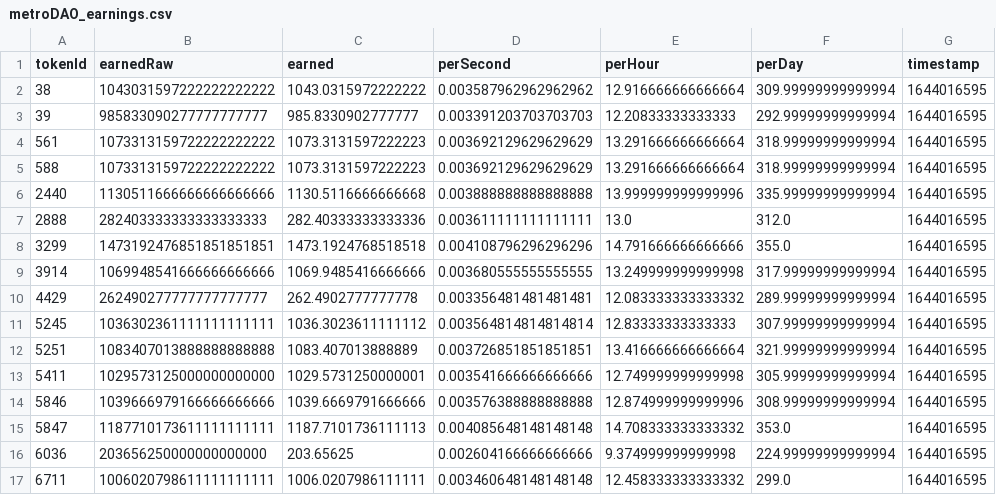
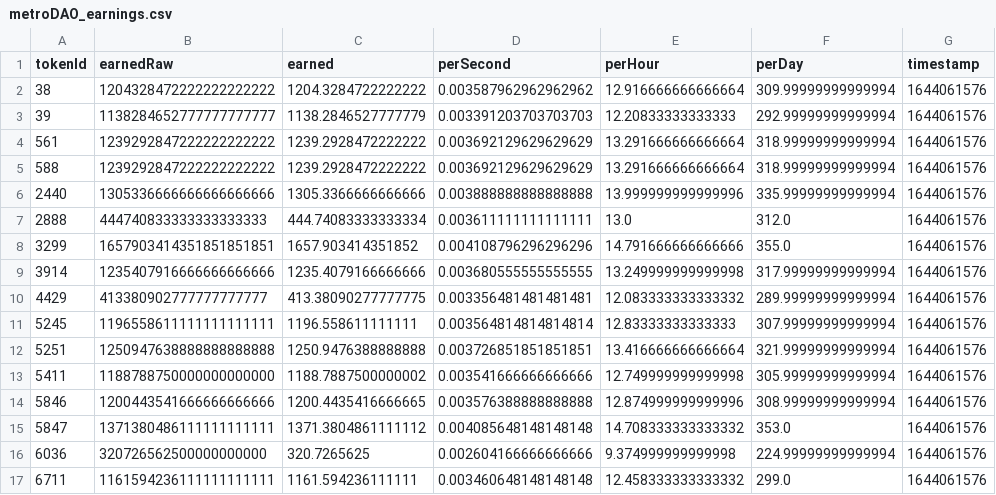
Before and after one commit to dlrec/MetroverseTracker, a CSV file: metroDAO_earnings.csv, drawn as a sheet; only a part is shown; the diff covers the shown part only.

```diff
--- a/metroDAO_earnings.csv
+++ b/metroDAO_earnings.csv
@@ -1,17 +1,17 @@
 tokenId,earnedRaw,earned,perSecond,perHour,perDay,timestamp
-38,1043031597222222222222,1043.0315972222222,0.003587962962962962,12.916666666666664,309.99999999999994,1644016595
-39,985833090277777777777,985.8330902777777,0.003391203703703703,12.20833333333333,292.99999999999994,1644016595
-561,1073313159722222222222,1073.3131597222223,0.003692129629629629,13.291666666666664,318.99999999999994,1644016595
-588,1073313159722222222222,1073.3131597222223,0.003692129629629629,13.291666666666664,318.99999999999994,1644016595
-2440,1130511666666666666666,1130.5116666666668,0.003888888888888888,13.999999999999996,335.99999999999994,1644016595
-2888,282403333333333333333,282.40333333333336,0.003611111111111111,13.0,312.0,1644016595
-3299,1473192476851851851851,1473.1924768518518,0.004108796296296296,14.791666666666666,355.0,1644016595
-3914,1069948541666666666666,1069.9485416666666,0.003680555555555555,13.249999999999998,317.99999999999994,1644016595
-4429,262490277777777777777,262.4902777777778,0.003356481481481481,12.083333333333332,289.99999999999994,1644016595
-5245,1036302361111111111111,1036.3023611111112,0.003564814814814814,12.83333333333333,307.99999999999994,1644016595
-5251,1083407013888888888888,1083.407013888889,0.003726851851851851,13.416666666666664,321.99999999999994,1644016595
-5411,1029573125000000000000,1029.5731250000001,0.003541666666666666,12.749999999999998,305.99999999999994,1644016595
-5846,1039666979166666666666,1039.6669791666666,0.003576388888888888,12.874999999999996,308.99999999999994,1644016595
-5847,1187710173611111111111,1187.7101736111113,0.004085648148148148,14.708333333333332,353.0,1644016595
-6036,203656250000000000000,203.65625,0.002604166666666666,9.374999999999998,224.99999999999994,1644016595
-6711,1006020798611111111111,1006.0207986111111,0.003460648148148148,12.458333333333332,299.0,1644016595
+38,1204328472222222222222,1204.3284722222222,0.003587962962962962,12.916666666666664,309.99999999999994,1644061576
+39,1138284652777777777777,1138.2846527777779,0.003391203703703703,12.20833333333333,292.99999999999994,1644061576
+561,1239292847222222222222,1239.2928472222222,0.003692129629629629,13.291666666666664,318.99999999999994,1644061576
+588,1239292847222222222222,1239.2928472222222,0.003692129629629629,13.291666666666664,318.99999999999994,1644061576
+2440,1305336666666666666666,1305.3366666666666,0.003888888888888888,13.999999999999996,335.99999999999994,1644061576
+2888,444740833333333333333,444.74083333333334,0.003611111111111111,13.0,312.0,1644061576
+3299,1657903414351851851851,1657.903414351852,0.004108796296296296,14.791666666666666,355.0,1644061576
+3914,1235407916666666666666,1235.4079166666666,0.003680555555555555,13.249999999999998,317.99999999999994,1644061576
+4429,413380902777777777777,413.38090277777775,0.003356481481481481,12.083333333333332,289.99999999999994,1644061576
+5245,1196558611111111111111,1196.558611111111,0.003564814814814814,12.83333333333333,307.99999999999994,1644061576
+5251,1250947638888888888888,1250.9476388888888,0.003726851851851851,13.416666666666664,321.99999999999994,1644061576
+5411,1188788750000000000000,1188.7887500000002,0.003541666666666666,12.749999999999998,305.99999999999994,1644061576
+5846,1200443541666666666666,1200.4435416666665,0.003576388888888888,12.874999999999996,308.99999999999994,1644061576
+5847,1371380486111111111111,1371.3804861111112,0.004085648148148148,14.708333333333332,353.0,1644061576
+6036,320726562500000000000,320.7265625,0.002604166666666666,9.374999999999998,224.99999999999994,1644061576
+6711,1161594236111111111111,1161.594236111111,0.003460648148148148,12.458333333333332,299.0,1644061576
```
Also changed, not shown: 15 edited cells elsewhere in this file, Metroverse_filteredListings.csv, Metroverse_listings.csv, 1 other file.
